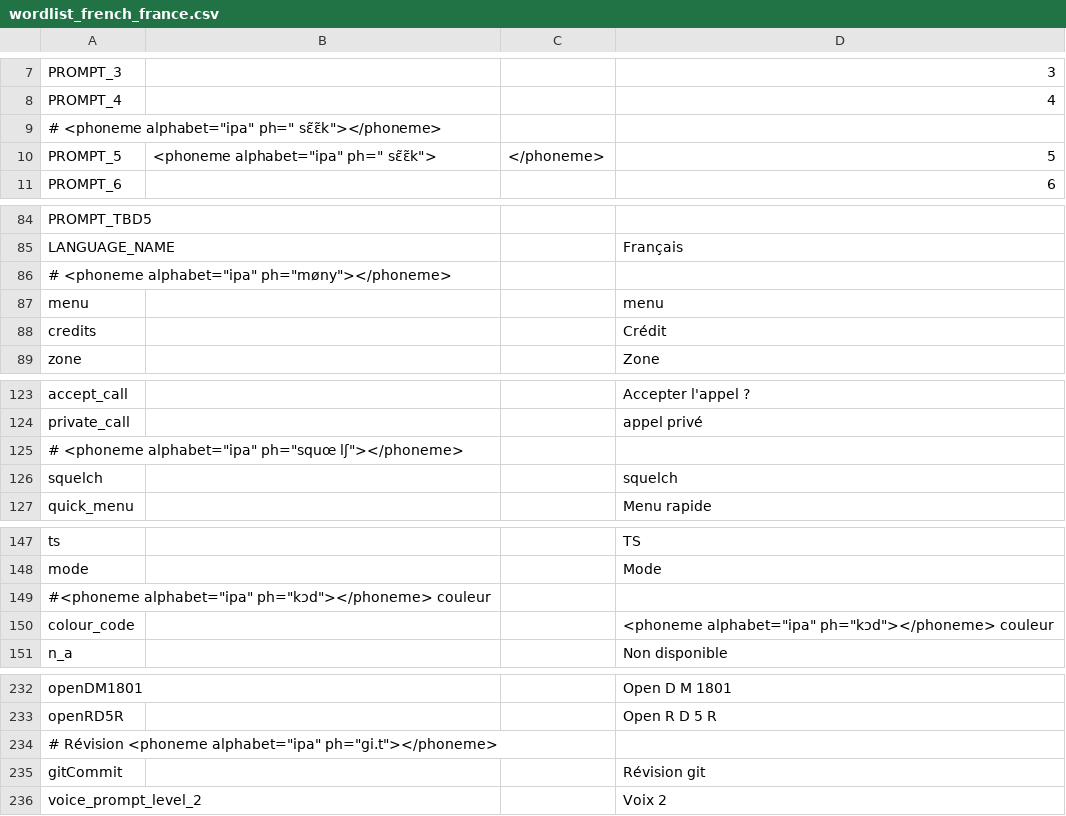
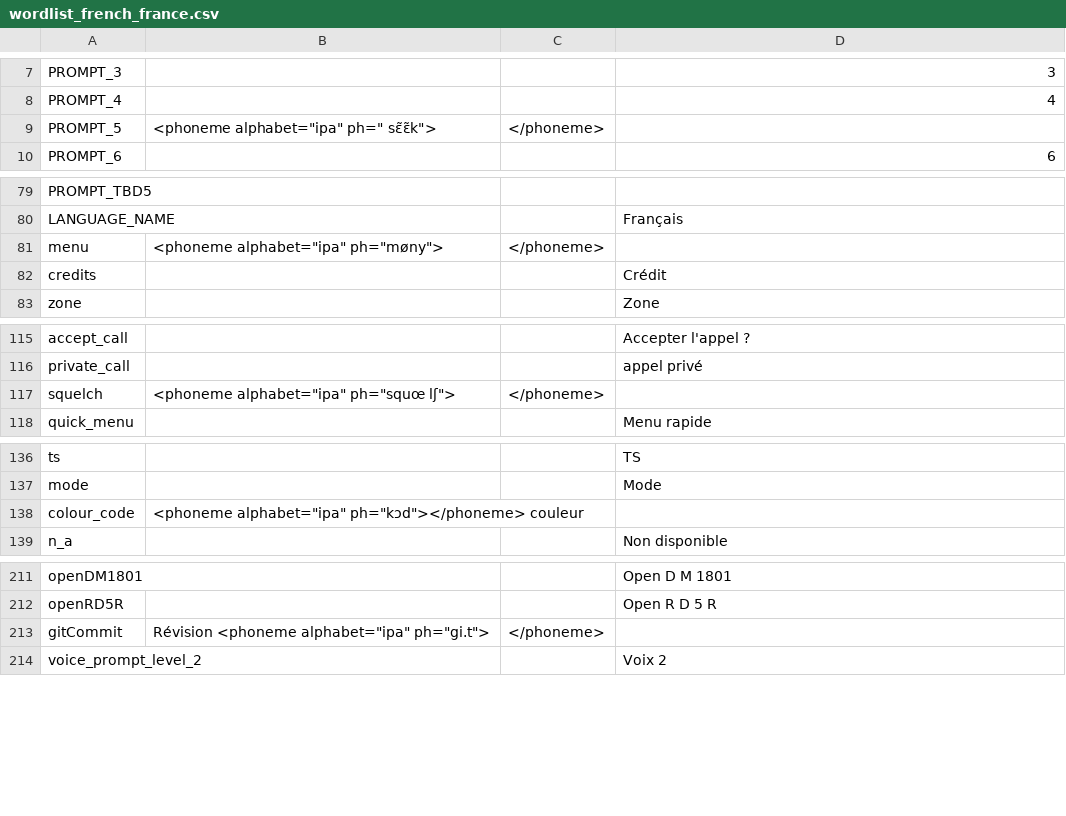
Before and after one commit to vk7js/voice-prompts, a CSV file: languages/french/wordlist_french_france.csv, drawn as a sheet; only a part is shown, gaps mark what is left out; the diff covers the shown part only.

Commit message:
Fix all phonemes.

```diff
--- a/languages/french/wordlist_french_france.csv
+++ b/languages/french/wordlist_french_france.csv
@@ -8,4 +8,3 @@ PROMPT_3,,,3
 PROMPT_4,,,4
-# <phoneme alphabet="ipa" ph=" sɛ̃ɛ̃k"></phoneme>
-PROMPT_5,<phoneme alphabet="ipa" ph=" sɛ̃ɛ̃k">,</phoneme>,5
+PROMPT_5,<phoneme alphabet="ipa" ph=" sɛ̃ɛ̃k">,</phoneme>,
 PROMPT_6,,,6
@@ -85,4 +80,3 @@ PROMPT_TBD5,,,
 LANGUAGE_NAME,,,Français
-# <phoneme alphabet="ipa" ph="møny"></phoneme>
-menu,,,menu
+menu,<phoneme alphabet="ipa" ph="møny">,</phoneme>,
 credits,,,Crédit
@@ -124,4 +116,3 @@ accept_call,,,Accepter l'appel ?
 private_call,,,appel privé
-# <phoneme alphabet="ipa" ph="squœ lʃ"></phoneme>
-squelch,,,squelch
+squelch,<phoneme alphabet="ipa" ph="squœ lʃ">,</phoneme>,
 quick_menu,,,Menu rapide
@@ -148,4 +137,3 @@ ts,,,TS
 mode,,,Mode
-#<phoneme alphabet="ipa" ph="kɔd"></phoneme> couleur
-colour_code,,,<phoneme alphabet="ipa" ph="kɔd"></phoneme> couleur
+colour_code,<phoneme alphabet="ipa" ph="kɔd"></phoneme> couleur,,
 n_a,,,Non disponible
@@ -233,4 +212,3 @@ openDM1801,,,Open D M 1801
 openRD5R,,,Open R D 5 R
-# Révision <phoneme alphabet="ipa" ph="gi.t"></phoneme>
-gitCommit,,,Révision git
+gitCommit,Révision <phoneme alphabet="ipa" ph="gi.t">,</phoneme>,
 voice_prompt_level_2,,,Voix 2
```
Also changed, not shown: 17 removed rows and 38 edited cells elsewhere in this file.
